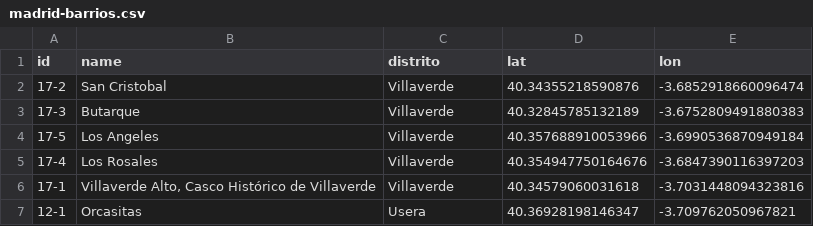
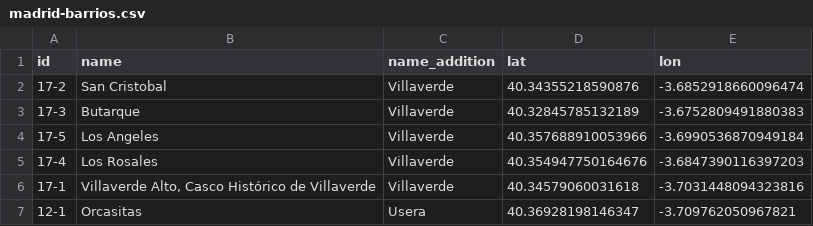
Before and after one commit to johnfelipe/geodata, a CSV file: inst/geodata/esp/madrid-barrios.csv, drawn as a sheet; only a part is shown.

Commit message:
rename columns with name and name_addition in col municipalities and madrid

```diff
--- a/inst/geodata/esp/madrid-barrios.csv
+++ b/inst/geodata/esp/madrid-barrios.csv
@@ -1,2 +1,2 @@
-id,name,distrito,lat,lon
+id,name,name_addition,lat,lon
 17-2,San Cristobal,Villaverde,40.34355218590876,-3.6852918660096474
```
Also changed, not shown: 1 other file.
